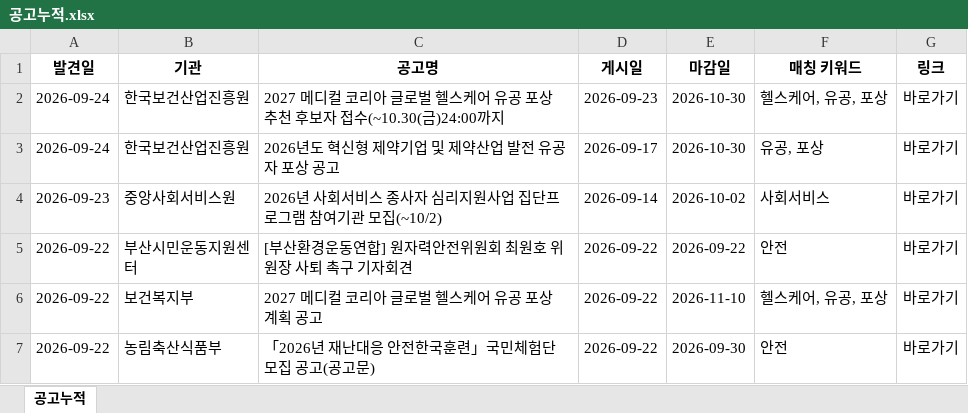
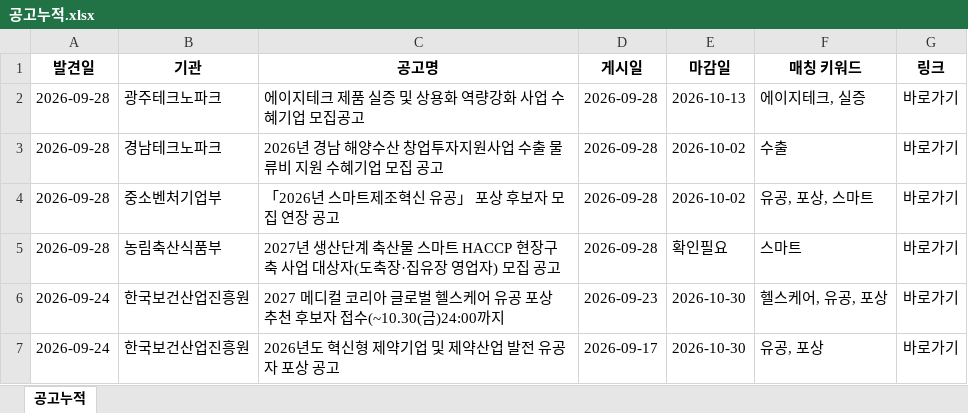
Before and after one commit to DOYUN07/09.08-New2-Research-Automation, an Excel workbook: 공고누적.xlsx, sheet 공고누적, drawn as a sheet; only a part is shown; the shorter side is filled out with more unchanged rows; values as stored, in another font and other column widths than the file's, no borders; the diff names each change by its address in the sheet, - before the commit and + after, or states it on an @@ line.

```diff
--- a/공고누적.xlsx (sheet 공고누적)
+++ b/공고누적.xlsx (sheet 공고누적)
+row 2: 2026-09-28 | 광주테크노파크 | 에이지테크 제품 실증 및 상용화 역량강화 사업 수혜기업 모집공고 | 2026-09-28 | 2026-10-13 | 에이지테크, 실증 | 바로가기
+row 3: 2026-09-28 | 경남테크노파크 | 2026년 경남 해양수산 창업투자지원사업 수출 물류비 지원 수혜기업 모집 공고 | 2026-09-28 | 2026-10-02 | 수출 | 바로가기
+row 4: 2026-09-28 | 중소벤처기업부 | 「2026년 스마트제조혁신 유공」 포상 후보자 모집 연장 공고 | 2026-09-28 | 2026-10-02 | 유공, 포상, 스마트 | 바로가기
+row 5: 2026-09-28 | 농림축산식품부 | 2027년 생산단계 축산물 스마트 HACCP 현장구축 사업 대상자(도축장·집유장 영업자) 모집 공고 | 2026-09-28 | 확인필요 | 스마트 | 바로가기
```
Also changed, not shown: 2 other files.
